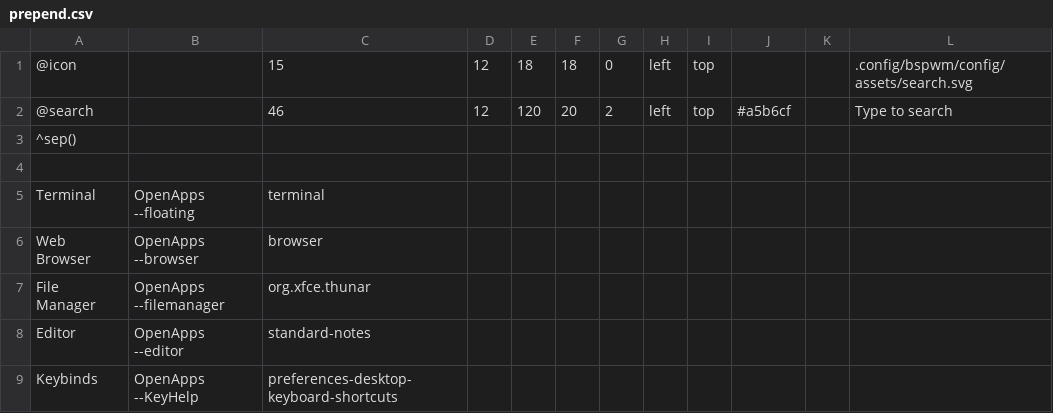
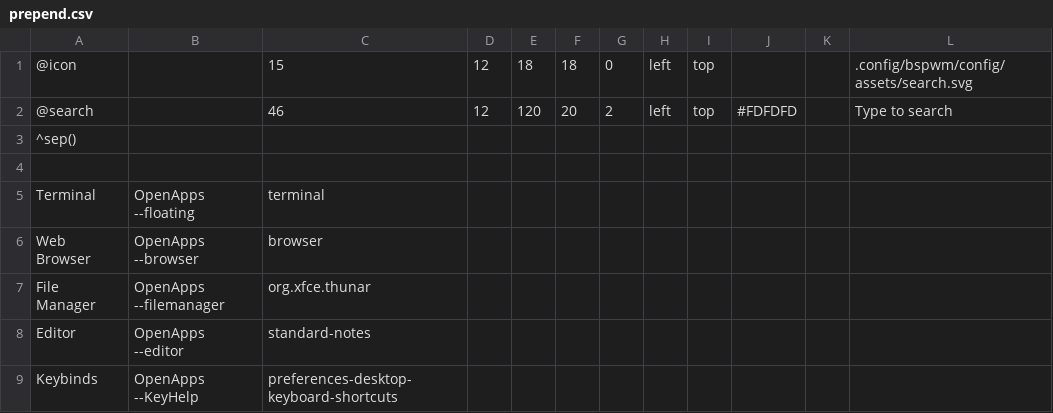
Before and after one commit to pablorere/dotfiles, a CSV file: jgmenu/.config/jgmenu/prepend.csv, drawn as a sheet; only a part is shown.

```diff
--- a/jgmenu/.config/jgmenu/prepend.csv
+++ b/jgmenu/.config/jgmenu/prepend.csv
@@ -1,3 +1,3 @@
 @icon,,15,12,18,18,0,left,top,,,.config/bspwm/config/assets/search.svg
-@search,,46,12,120,20,2,left,top,#a5b6cf,,Type to search
+@search,,46,12,120,20,2,left,top,#FDFDFD,,Type to search
 ^sep()
```
Also changed, not shown: 21 other files.
